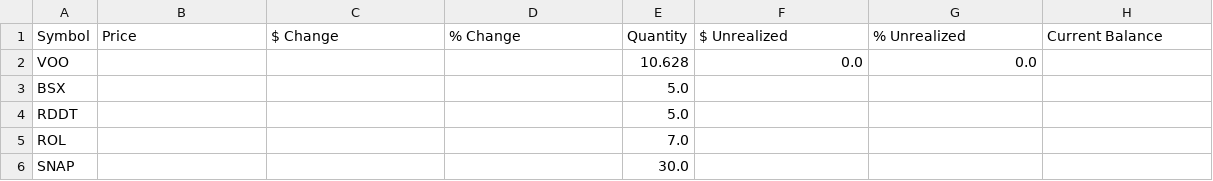
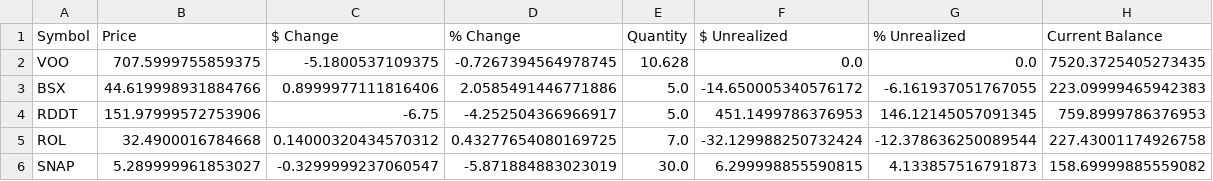
Before and after one commit to johnbiggs11188-alt/QuantScreener, a CSV file: portfolio_dashboard_2026-09-23.csv, drawn as a sheet; only a part is shown; the diff covers the shown part only.

```diff
--- a/portfolio_dashboard_2026-09-23.csv
+++ b/portfolio_dashboard_2026-09-23.csv
@@ -1,6 +1,6 @@
 Symbol,Price,$ Change,% Change,Quantity,$ Unrealized,% Unrealized,Current Balance
-VOO,,,,10.628,0.0,0.0,
-BSX,,,,5.0,,,
-RDDT,,,,5.0,,,
-ROL,,,,7.0,,,
-SNAP,,,,30.0,,,
+VOO,707.5999755859375,-5.1800537109375,-0.7267394564978745,10.628,0.0,0.0,7520.3725405273435
+BSX,44.619998931884766,0.8999977111816406,2.0585491446771886,5.0,-14.650005340576172,-6.161937051767055,223.09999465942383
+RDDT,151.97999572753906,-6.75,-4.252504366966917,5.0,451.1499786376953,146.12145057091345,759.8999786376953
+ROL,32.4900016784668,0.14000320434570312,0.43277654080169725,7.0,-32.129988250732424,-12.378636250089544,227.43001174926758
+SNAP,5.289999961853027,-0.3299999237060547,-5.871884883023019,30.0,6.299998855590815,4.133857516791873,158.69999885559082
```
Also changed, not shown: 24 edited cells elsewhere in this file, screener_results_daily_2026-09-23.csv, screener_results_monthly_2026-09-23.csv, 2 other files.
